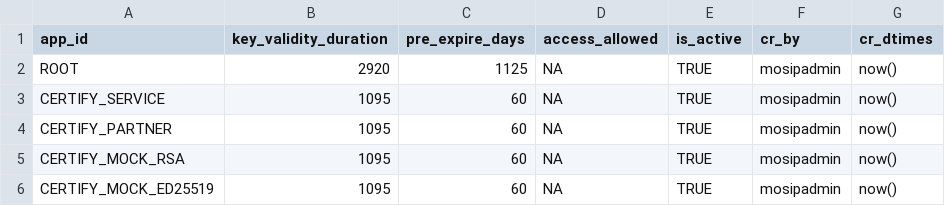
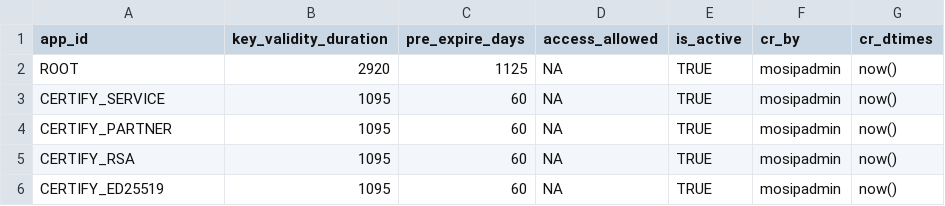
Before and after one commit to mosip/inji-certify, a CSV file: db_scripts/mosip_certify/dml/certify-key_policy_def.csv, drawn as a sheet.

```diff
--- a/db_scripts/mosip_certify/dml/certify-key_policy_def.csv
+++ b/db_scripts/mosip_certify/dml/certify-key_policy_def.csv
@@ -4,3 +4,3 @@ CERTIFY_SERVICE,1095,60,NA,TRUE,mosipadmin,now()
 CERTIFY_PARTNER,1095,60,NA,TRUE,mosipadmin,now()
-CERTIFY_MOCK_RSA,1095,60,NA,TRUE,mosipadmin,now()
-CERTIFY_MOCK_ED25519,1095,60,NA,TRUE,mosipadmin,now()
+CERTIFY_RSA,1095,60,NA,TRUE,mosipadmin,now()
+CERTIFY_ED25519,1095,60,NA,TRUE,mosipadmin,now()
```
Also changed, not shown: 22 other files.
